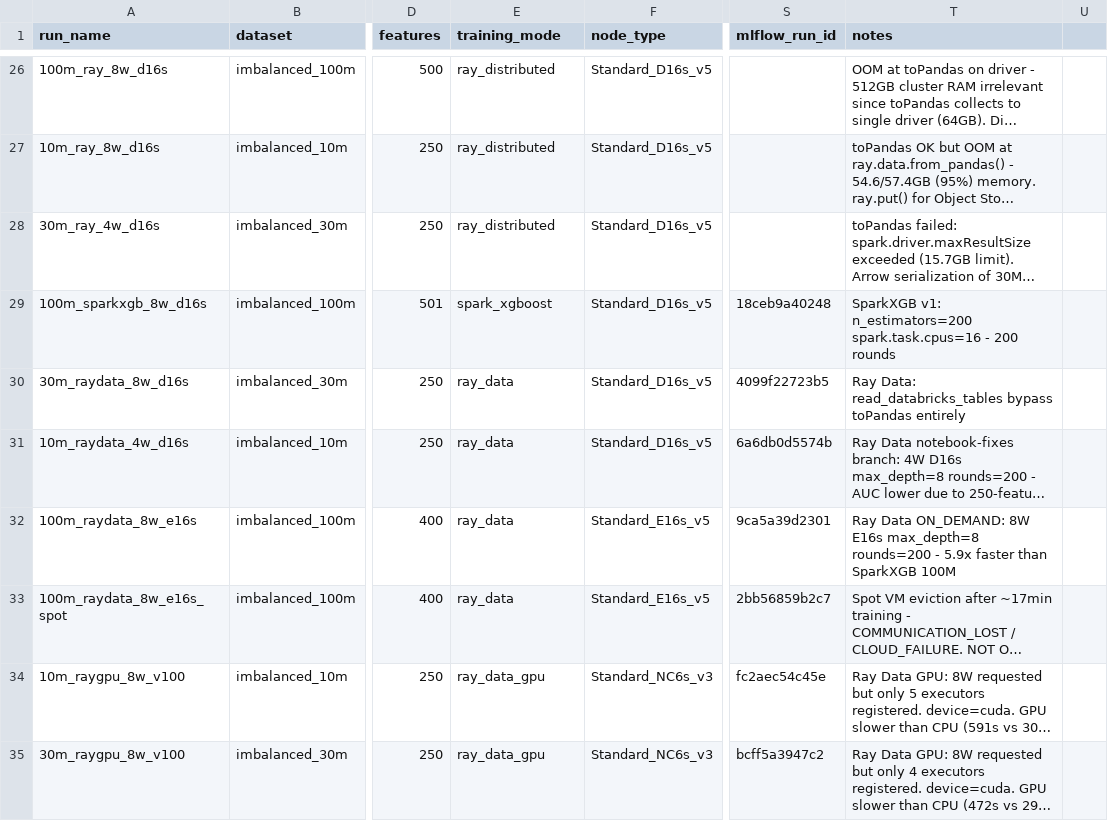
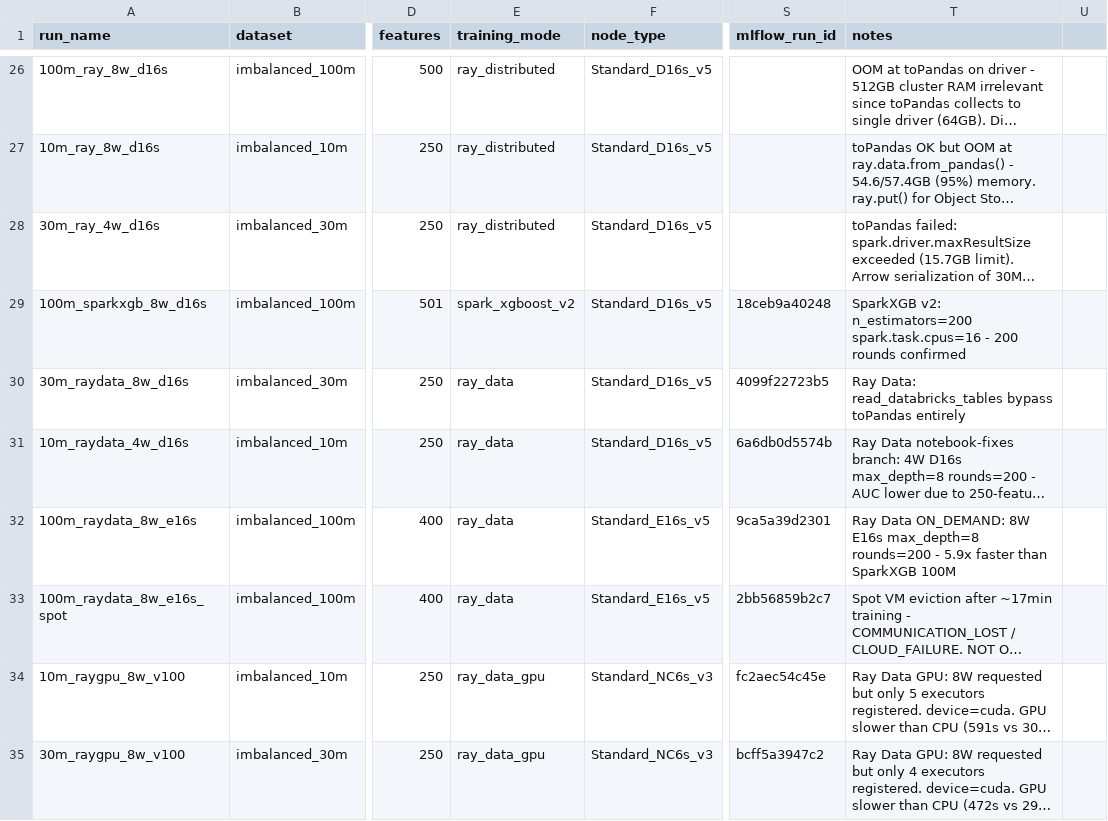
Before and after one commit to Data-drone/Scaling_ML_on_db, a CSV file: results/scaling_benchmark.csv, drawn as a sheet; only a part is shown, gaps mark what is left out; long unchanged cells end in …; the diff names each change by its address in the sheet, - before the commit and + after, or states it on an @@ line.

```diff
--- a/results/scaling_benchmark.csv
+++ b/results/scaling_benchmark.csv
-E29 (training_mode): spark_xgboost
+E29 (training_mode): spark_xgboost_v2
-T29 (notes): SparkXGB v1: n_estimators=200 spark.task.cpus=16 - 200 rounds
+T29 (notes): SparkXGB v2: n_estimators=200 spark.task.cpus=16 - 200 rounds confirmed
```
Also changed, not shown: 1 other file.
